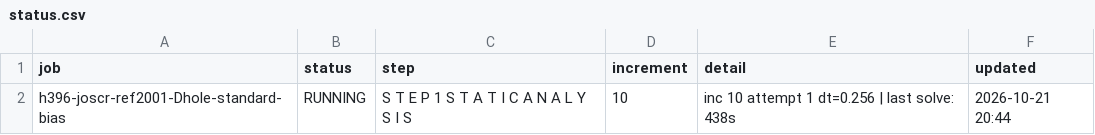
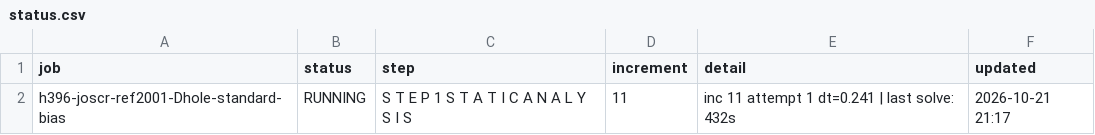
Before and after one commit to ChenYu-K/work_monitor, a CSV file: abaqus/rai/status.csv, drawn as a sheet.

```diff
--- a/abaqus/rai/status.csv
+++ b/abaqus/rai/status.csv
@@ -1,2 +1,2 @@
 "job","status","step","increment","detail","updated"
-"h396-joscr-ref2001-Dhole-standard-bias","RUNNING","S T E P 1 S T A T I C A N A L Y S I S","10","inc 10 attempt 1 dt=0.256 | last solve: 438s","2026-10-21 20:44"
+"h396-joscr-ref2001-Dhole-standard-bias","RUNNING","S T E P 1 S T A T I C A N A L Y S I S","11","inc 11 attempt 1 dt=0.241 | last solve: 432s","2026-10-21 21:17"
```
Also changed, not shown: 4 other files.
